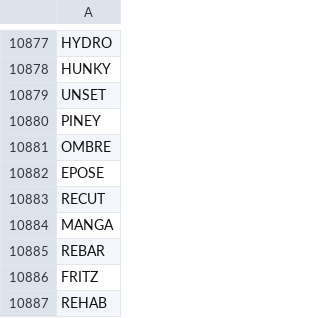
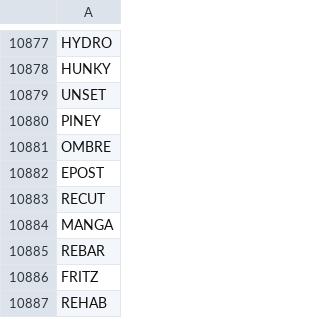
Before and after one commit to lightbulbsocks/Rank-One-Wordle, a CSV file: All English Words.csv, drawn as a sheet; only a part is shown, gaps mark what is left out.

Commit message:
Update All English Words.csv

```diff
--- a/All English Words.csv
+++ b/All English Words.csv
@@ -10881,3 +10881,3 @@ PINEY
 OMBRE
-EPOSE
+EPOST
 RECUT
```
